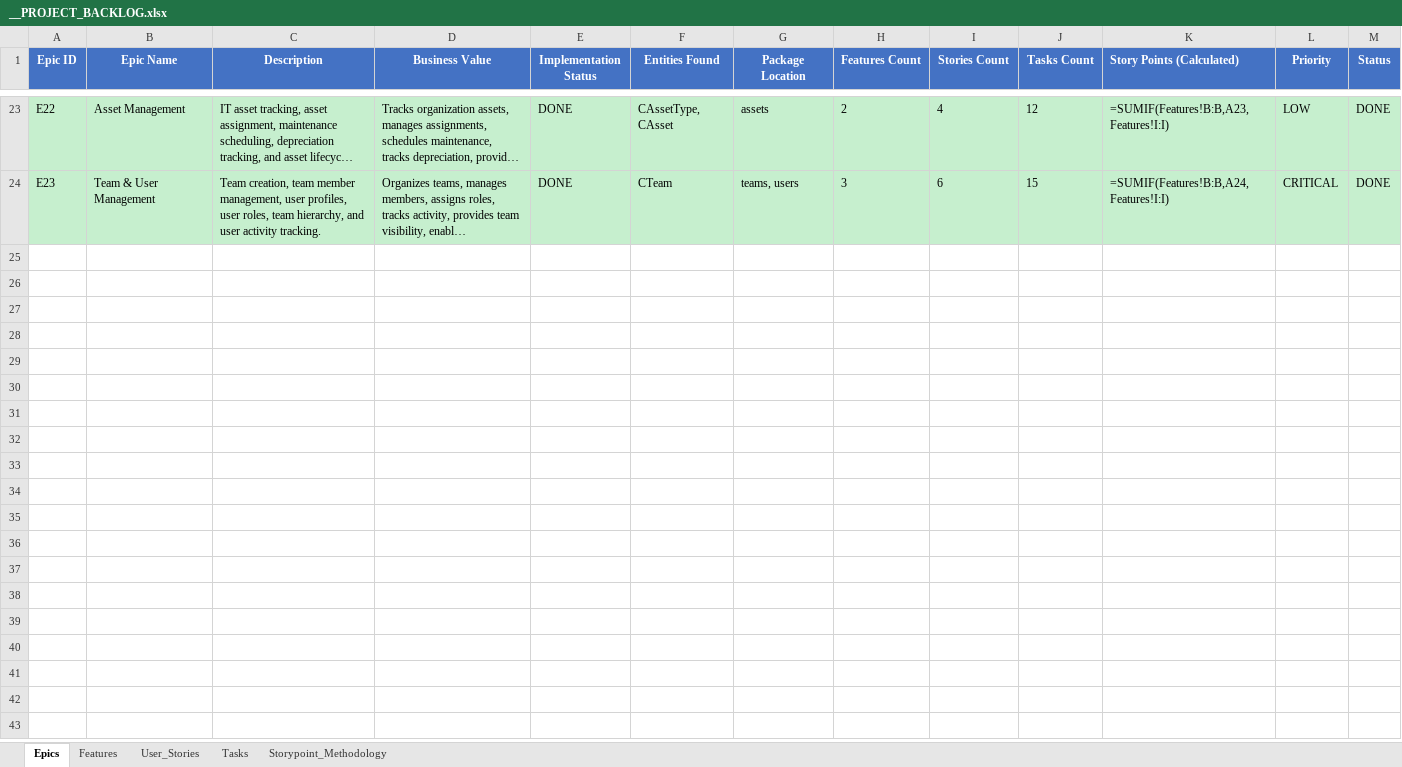
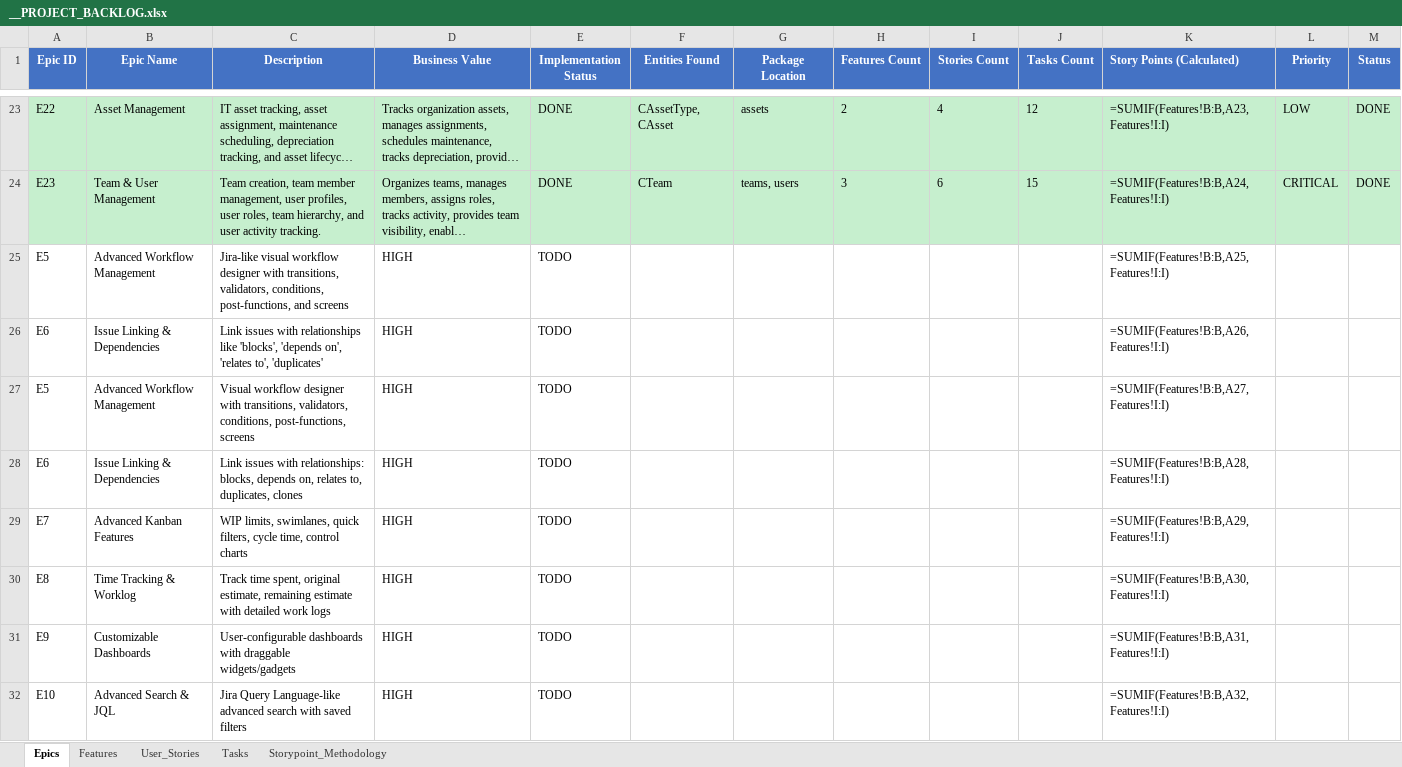
Before and after one commit to yalovali/derbent, an Excel workbook: docs/__PROJECT_BACKLOG.xlsx, sheet Epics, drawn as a sheet; only a part is shown, gaps mark what is left out; long unchanged cells end in …; values as stored, in another font and other column widths than the file's, no borders; formulas without a stored value are shown as written; the diff names each change by its address in the sheet, - before the commit and + after, or states it on an @@ line.

```diff
--- a/docs/__PROJECT_BACKLOG.xlsx (sheet Epics)
+++ b/docs/__PROJECT_BACKLOG.xlsx (sheet Epics)
+row 25: E5 | Advanced Workflow Management | Jira-like visual workflow designer with transitions, validators, conditions, post-functions, and screens | HIGH | TODO |  |  |  |  |  | =SUMIF(Features!B:B,A25,Features!I:I)
+row 26: E6 | Issue Linking & Dependencies | Link issues with relationships like 'blocks', 'depends on', 'relates to', 'duplicates' | HIGH | TODO |  |  |  |  |  | =SUMIF(Features!B:B,A26,Features!I:I)
+row 27: E5 | Advanced Workflow Management | Visual workflow designer with transitions, validators, conditions, post-functions, screens | HIGH | TODO |  |  |  |  |  | =SUMIF(Features!B:B,A27,Features!I:I)
+row 28: E6 | Issue Linking & Dependencies | Link issues with relationships: blocks, depends on, relates to, duplicates, clones | HIGH | TODO |  |  |  |  |  | =SUMIF(Features!B:B,A28,Features!I:I)
+row 29: E7 | Advanced Kanban Features | WIP limits, swimlanes, quick filters, cycle time, control charts | HIGH | TODO |  |  |  |  |  | =SUMIF(Features!B:B,A29,Features!I:I)
+row 30: E8 | Time Tracking & Worklog | Track time spent, original estimate, remaining estimate with detailed work logs | HIGH | TODO |  |  |  |  |  | =SUMIF(Features!B:B,A30,Features!I:I)
+row 31: E9 | Customizable Dashboards | User-configurable dashboards with draggable widgets/gadgets | HIGH | TODO |  |  |  |  |  | =SUMIF(Features!B:B,A31,Features!I:I)
+row 32: E10 | Advanced Search & JQL | Jira Query Language-like advanced search with saved filters | HIGH | TODO |  |  |  |  |  | =SUMIF(Features!B:B,A32,Features!I:I)
```
Also changed, not shown: sheet Tasks, sheet User_Stories, sheet Features, 3 other files.
